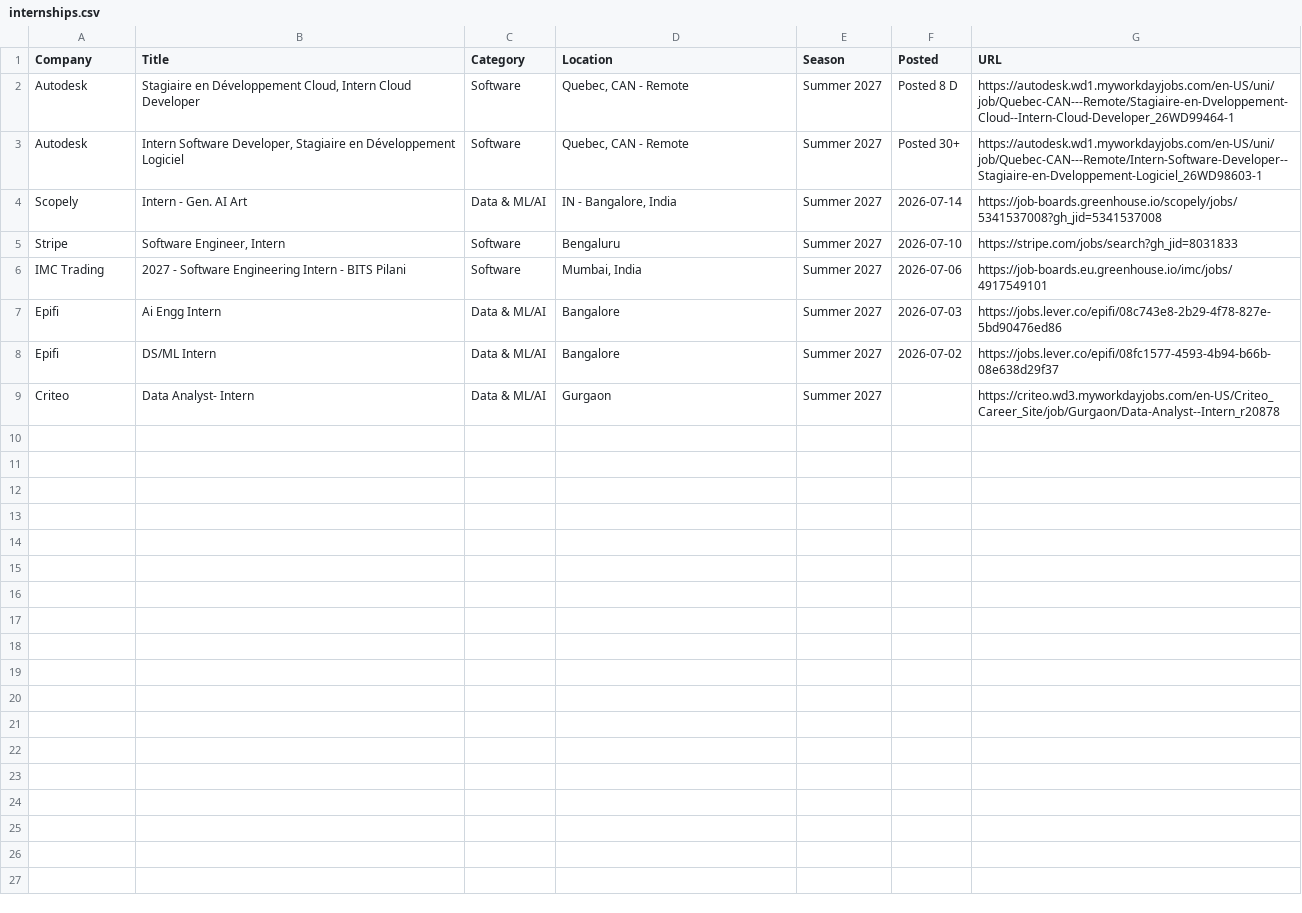
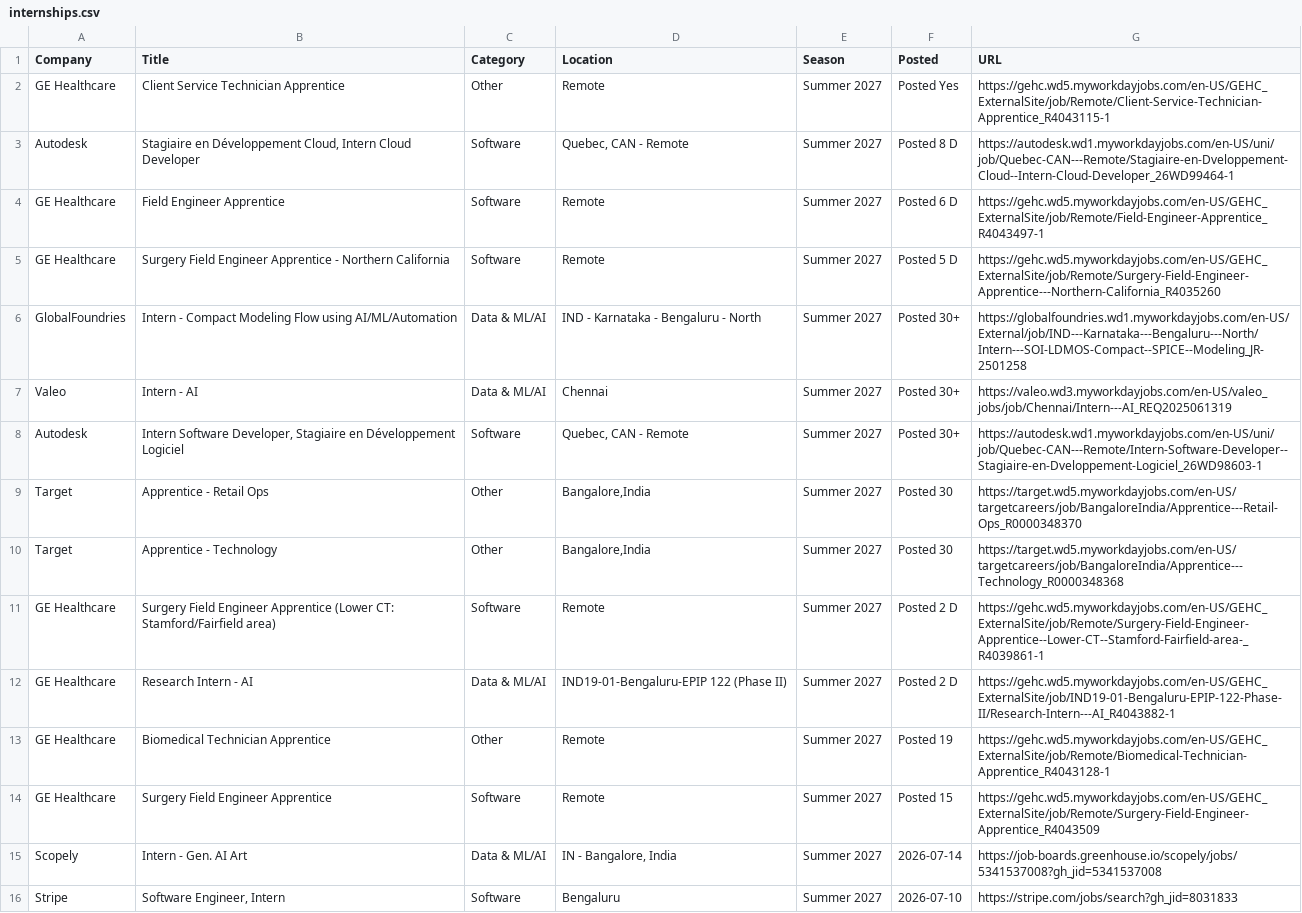
Before and after one commit to 10vulture1005/interns-work, a CSV file: data/internships.csv, drawn as a sheet; only a part is shown; the shorter side is filled out with more unchanged rows.

```diff
--- a/data/internships.csv
+++ b/data/internships.csv
@@ -1,4 +1,15 @@
 Company,Title,Category,Location,Season,Posted,URL
+GE Healthcare,Client Service Technician Apprentice,Other,Remote,Summer 2027,Posted Yes,https://gehc.wd5.myworkdayjobs.com/en-US/GEHC_ExternalSite/job/Remote/Client-Service-Technician-Apprentice_R4043115-1
 Autodesk,"Stagiaire en Développement Cloud, Intern Cloud Developer",Software,"Quebec, CAN - Remote",Summer 2027,Posted 8 D,https://autodesk.wd1.myworkdayjobs.com/en-US/uni/job/Quebec-CAN---Remote/Stagiaire-en-Dveloppement-Cloud--Intern-Cloud-Developer_26WD99464-1
+GE Healthcare,Field Engineer Apprentice,Software,Remote,Summer 2027,Posted 6 D,https://gehc.wd5.myworkdayjobs.com/en-US/GEHC_ExternalSite/job/Remote/Field-Engineer-Apprentice_R4043497-1
+GE Healthcare,Surgery Field Engineer Apprentice - Northern California,Software,Remote,Summer 2027,Posted 5 D,https://gehc.wd5.myworkdayjobs.com/en-US/GEHC_ExternalSite/job/Remote/Surgery-Field-Engineer-Apprentice---Northern-California_R4035260
+GlobalFoundries,Intern - Compact Modeling Flow using AI/ML/Automation,Data & ML/AI,IND - Karnataka - Bengaluru - North,Summer 2027,Posted 30+,https://globalfoundries.wd1.myworkdayjobs.com/en-US/External/job/IND---Karnataka---Bengaluru---North/Intern---SOI-LDMOS-Compact--SPICE--Modeling_JR-2501258
+Valeo,Intern - AI,Data & ML/AI,Chennai,Summer 2027,Posted 30+,https://valeo.wd3.myworkdayjobs.com/en-US/valeo_jobs/job/Chennai/Intern---AI_REQ2025061319
 Autodesk,"Intern Software Developer, Stagiaire en Développement Logiciel",Software,"Quebec, CAN - Remote",Summer 2027,Posted 30+,https://autodesk.wd1.myworkdayjobs.com/en-US/uni/job/Quebec-CAN---Remote/Intern-Software-Developer--Stagiaire-en-Dveloppement-Logiciel_26WD98603-1
+Target,Apprentice - Retail Ops,Other,"Bangalore,India",Summer 2027,Posted 30 ,https://target.wd5.myworkdayjobs.com/en-US/targetcareers/job/BangaloreIndia/Apprentice---Retail-Ops_R0000348370
+Target,Apprentice - Technology,Other,"Bangalore,India",Summer 2027,Posted 30 ,https://target.wd5.myworkdayjobs.com/en-US/targetcareers/job/BangaloreIndia/Apprentice---Technology_R0000348368
+GE Healthcare,Surgery Field Engineer Apprentice (Lower CT: Stamford/Fairfield area),Software,Remote,Summer 2027,Posted 2 D,https://gehc.wd5.myworkdayjobs.com/en-US/GEHC_ExternalSite/job/Remote/Surgery-Field-Engineer-Apprentice--Lower-CT--Stamford-Fairfield-area-_R4039861-1
+GE Healthcare,Research Intern - AI,Data & ML/AI,IND19-01-Bengaluru-EPIP 122 (Phase II),Summer 2027,Posted 2 D,https://gehc.wd5.myworkdayjobs.com/en-US/GEHC_ExternalSite/job/IND19-01-Bengaluru-EPIP-122-Phase-II/Research-Intern---AI_R4043882-1
+GE Healthcare,Biomedical Technician Apprentice,Other,Remote,Summer 2027,Posted 19 ,https://gehc.wd5.myworkdayjobs.com/en-US/GEHC_ExternalSite/job/Remote/Biomedical-Technician-Apprentice_R4043128-1
+GE Healthcare,Surgery Field Engineer Apprentice,Software,Remote,Summer 2027,Posted 15 ,https://gehc.wd5.myworkdayjobs.com/en-US/GEHC_ExternalSite/job/Remote/Surgery-Field-Engineer-Apprentice_R4043509
 Scopely,Intern - Gen. AI Art,Data & ML/AI,"IN - Bangalore, India",Summer 2027,2026-07-14,https://job-boards.greenhouse.io/scopely/jobs/5341537008?gh_jid=5341537008
```
Also changed, not shown: 11 other files.
